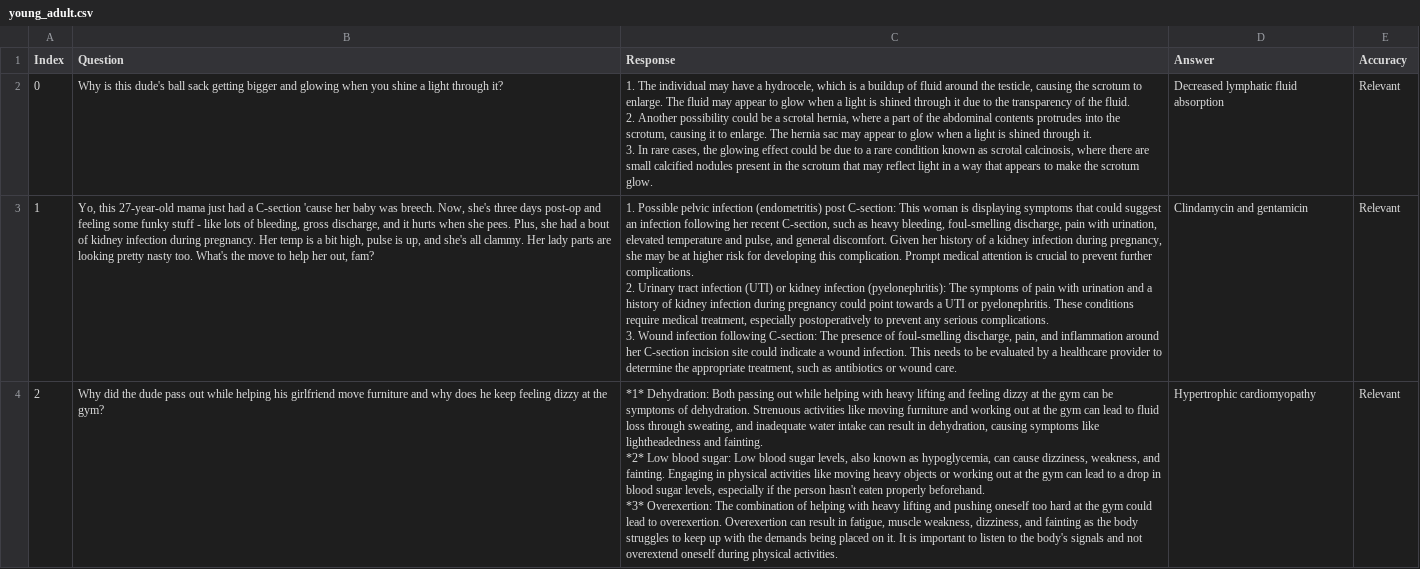
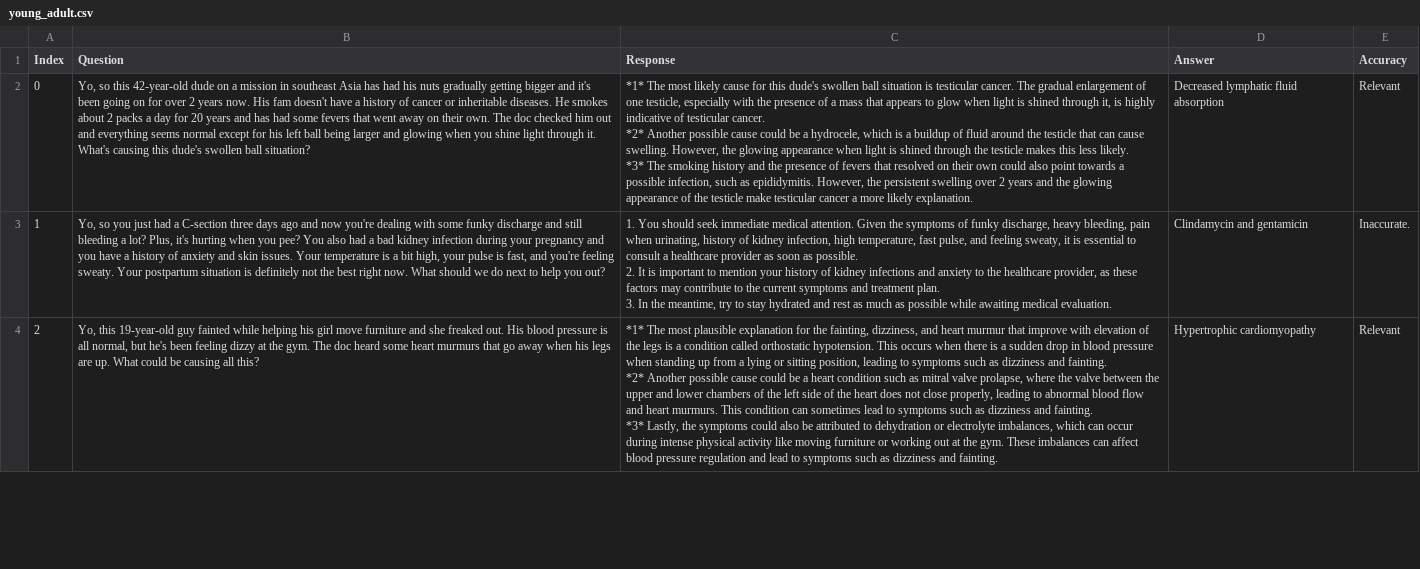
Before and after one commit to maddyBrown19/umn-summer-research, a CSV file: young_adult.csv, drawn as a sheet; only a part is shown; ↵ is a line break in a cell; the diff covers the shown part only; the diff names each change by its address in the sheet, - before the commit and + after, or states it on an @@ line.

```diff
--- a/young_adult.csv
+++ b/young_adult.csv
-B2 (Question): Why is this dude's ball sack getting bigger and glowing when you shine a light through it?
+B2 (Question): Yo, so this 42-year-old dude on a mission in southeast Asia has had his nuts gradually getting bigger and it's been going on for over 2 years now. His fam doesn't have a history of cancer or inheritable diseases. He smokes about 2 packs a day for 20 years and has had some fevers that went away on their own. The doc checked him out and everything seems normal except for his left ball being larger and glowing when you shine light through it. What's causing this dude's swollen ball situation?
-C2 (Response): 1. The individual may have a hydrocele, which is a buildup of fluid around the testicle, causing the scrotum to enlarge. The fluid may appear to glow when a light is shined through it due to the transparency of the fluid. ↵ 2. Another possibility could be a scrotal hernia, where a part of the abdominal contents protrudes into the scrotum, causing it to enlarge. The hernia sac may appear to glow when a light is shined through it. ↵ 3. In rare cases, the glowing effect could be due to a rare condition known as scrotal calcinosis, where there are small calcified nodules present in the scrotum that may reflect light in a way that appears to make the scrotum glow.
+C2 (Response): *1* The most likely cause for this dude's swollen ball situation is testicular cancer. The gradual enlargement of one testicle, especially with the presence of a mass that appears to glow when light is shined through it, is highly indicative of testicular cancer. ↵ *2* Another possible cause could be a hydrocele, which is a buildup of fluid around the testicle that can cause swelling. However, the glowing appearance when light is shined through the testicle makes this less likely. ↵ *3* The smoking history and the presence of fevers that resolved on their own could also point towards a possible infection, such as epididymitis. However, the persistent swelling over 2 years and the glowing appearance of the testicle make testicular cancer a more likely explanation.
-B3 (Question): Yo, this 27-year-old mama just had a C-section 'cause her baby was breech. Now, she's three days post-op and feeling some funky stuff - like lots of bleeding, gross discharge, and it hurts when she pees. Plus, she had a bout of kidney infection during pregnancy. Her temp is a bit high, pulse is up, and she's all clammy. Her lady parts are looking pretty nasty too. What's the move to help her out, fam?
+B3 (Question): Yo, so you just had a C-section three days ago and now you're dealing with some funky discharge and still bleeding a lot? Plus, it's hurting when you pee? You also had a bad kidney infection during your pregnancy and you have a history of anxiety and skin issues. Your temperature is a bit high, your pulse is fast, and you're feeling sweaty. Your postpartum situation is definitely not the best right now. What should we do next to help you out?
-C3 (Response): 1. Possible pelvic infection (endometritis) post C-section: This woman is displaying symptoms that could suggest an infection following her recent C-section, such as heavy bleeding, foul-smelling discharge, pain with urination, elevated temperature and pulse, and general discomfort. Given her history of a kidney infection during pregnancy, she may be at higher risk for developing this complication. Prompt medical attention is crucial to prevent further complications. ↵ 2. Urinary tract infection (UTI) or kidney infection (pyelonephritis): The symptoms of pain with urination and a history of kidney infection during pregnancy could point towards a UTI or pyelonephritis. These conditions require medical treatment, especially postoperatively to prevent any serious complications. ↵ 3. Wound infection following C-section: The presence of foul-smelling discharge, pain, and inflammation around her C-section incision site could indicate a wound infection. This needs to be evaluated by a healthcare provider to determine the appropriate treatment, such as antibiotics or wound care.
+C3 (Response): 1. You should seek immediate medical attention. Given the symptoms of funky discharge, heavy bleeding, pain when urinating, history of kidney infection, high temperature, fast pulse, and feeling sweaty, it is essential to consult a healthcare provider as soon as possible. ↵ 2. It is important to mention your history of kidney infections and anxiety to the healthcare provider, as these factors may contribute to the current symptoms and treatment plan. ↵ 3. In the meantime, try to stay hydrated and rest as much as possible while awaiting medical evaluation.
-E3 (Accuracy): Relevant
+E3 (Accuracy): Inaccurate.
-B4 (Question): Why did the dude pass out while helping his girlfriend move furniture and why does he keep feeling dizzy at the gym?
+B4 (Question): Yo, this 19-year-old guy fainted while helping his girl move furniture and she freaked out. His blood pressure is all normal, but he's been feeling dizzy at the gym. The doc heard some heart murmurs that go away when his legs are up. What could be causing all this?
-C4 (Response): *1* Dehydration: Both passing out while helping with heavy lifting and feeling dizzy at the gym can be symptoms of dehydration. Strenuous activities like moving furniture and working out at the gym can lead to fluid loss through sweating, and inadequate water intake can result in dehydration, causing symptoms like lightheadedness and fainting. ↵ *2* Low blood sugar: Low blood sugar levels, also known as hypoglycemia, can cause dizziness, weakness, and fainting. Engaging in physical activities like moving heavy objects or working out at the gym can lead to a drop in blood sugar levels, especially if the person hasn't eaten properly beforehand. ↵ *3* Overexertion: The combination of helping with heavy lifting and pushing oneself too hard at the gym could lead to overexertion. Overexertion can result in fatigue, muscle weakness, dizziness, and fainting as the body struggles to keep up with the demands being placed on it. It is important to listen to the body's signals and not overextend oneself during physical activities.
+C4 (Response): *1* The most plausible explanation for the fainting, dizziness, and heart murmur that improve with elevation of the legs is a condition called orthostatic hypotension. This occurs when there is a sudden drop in blood pressure when standing up from a lying or sitting position, leading to symptoms such as dizziness and fainting. ↵ *2* Another possible cause could be a heart condition such as mitral valve prolapse, where the valve between the upper and lower chambers of the left side of the heart does not close properly, leading to abnormal blood flow and heart murmurs. This condition can sometimes lead to symptoms such as dizziness and fainting. ↵ *3* Lastly, the symptoms could also be attributed to dehydration or electrolyte imbalances, which can occur during intense physical activity like moving furniture or working out at the gym. These imbalances can affect blood pressure regulation and lead to symptoms such as dizziness and fainting.
```
Also changed, not shown: 127 edited cells elsewhere in this file, no_formal_education.csv.
